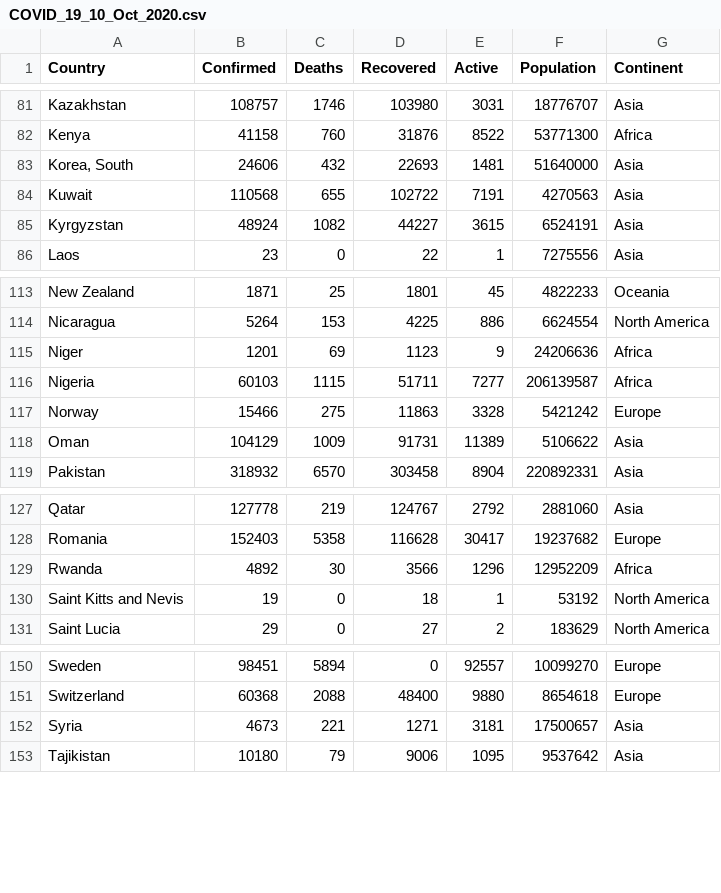
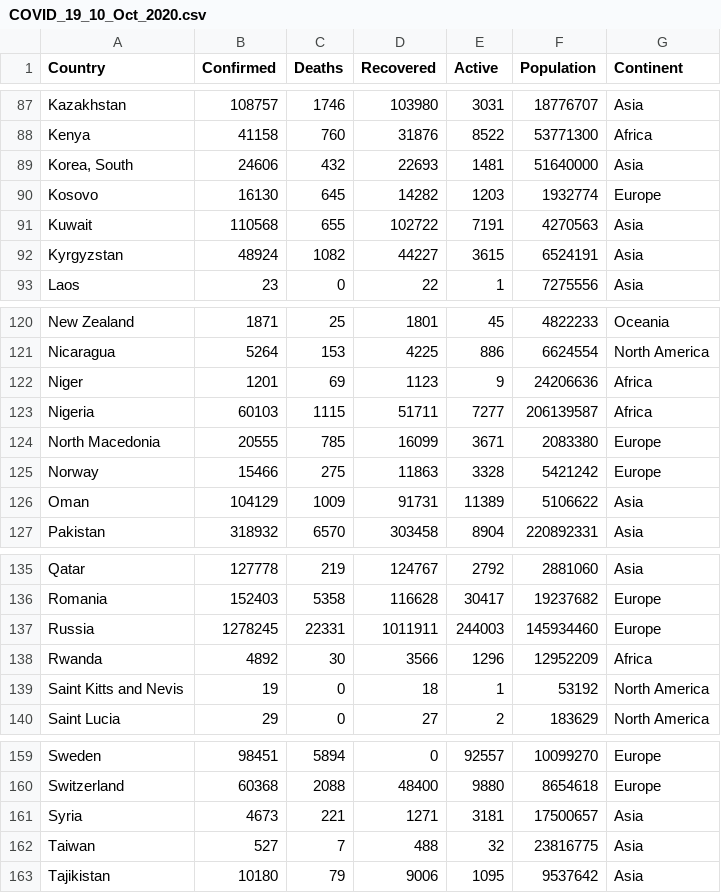
Before and after one commit to KaneSec/vega_lite, a CSV file: 4_interactive_scatter_plot/data/COVID_19_10_Oct_2020.csv, drawn as a sheet; only a part is shown, gaps mark what is left out; the diff covers the shown part only.

```diff
--- a/4_interactive_scatter_plot/data/COVID_19_10_Oct_2020.csv
+++ b/4_interactive_scatter_plot/data/COVID_19_10_Oct_2020.csv
@@ -83,2 +89,3 @@ Kenya,41158,760,31876,8522,53771300,Africa
 "Korea, South",24606,432,22693,1481,51640000,Asia
+Kosovo,16130,645,14282,1203,1932774,Europe
 Kuwait,110568,655,102722,7191,4270563,Asia
@@ -116,2 +123,3 @@ Niger,1201,69,1123,9,24206636,Africa
 Nigeria,60103,1115,51711,7277,206139587,Africa
+North Macedonia,20555,785,16099,3671,2083380,Europe
 Norway,15466,275,11863,3328,5421242,Europe
@@ -128,2 +136,3 @@ Qatar,127778,219,124767,2792,2881060,Asia
 Romania,152403,5358,116628,30417,19237682,Europe
+Russia,1278245,22331,1011911,244003,145934460,Europe
 Rwanda,4892,30,3566,1296,12952209,Africa
@@ -152,2 +161,3 @@ Switzerland,60368,2088,48400,9880,8654618,Europe
 Syria,4673,221,1271,3181,17500657,Asia
+Taiwan,527,7,488,32,23816775,Asia
 Tajikistan,10180,79,9006,1095,9537642,Asia
```
Also changed, not shown: 9 added rows elsewhere in this file, 1 other file.
